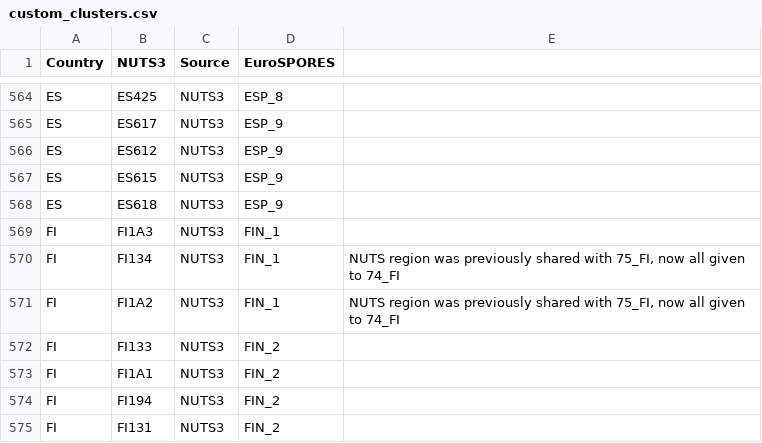
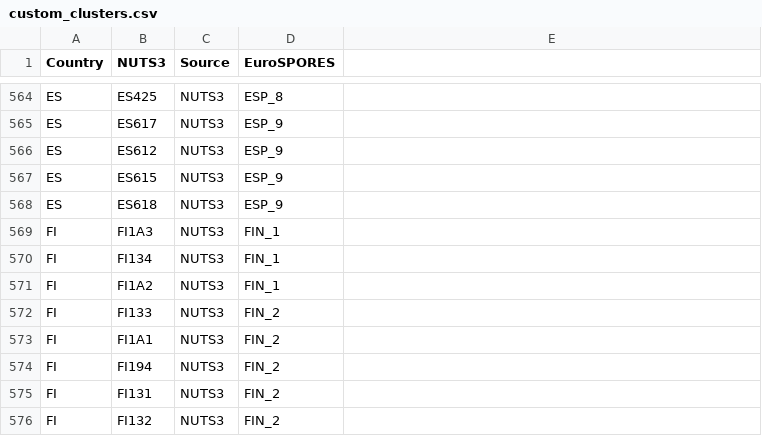
Before and after one commit to FLomb/when2heat, a CSV file: input/custom_clusters.csv, drawn as a sheet; only a part is shown, gaps mark what is left out; the shorter side is filled out with more unchanged rows; the diff names each change by its address in the sheet, - before the commit and + after, or states it on an @@ line.

Commit message:
Why_to_heat? updated spatial weighting
Spatial weighting following shapefiles' aggregation of NUTS3 regions, whose data are gathered from HotMaps

```diff
--- a/input/custom_clusters.csv
+++ b/input/custom_clusters.csv
-E570:E571: NUTS region was previously shared with 75_FI, now all given to 74_FI
+E570:E571: (empty)
```
Also changed, not shown: 3 other files.
